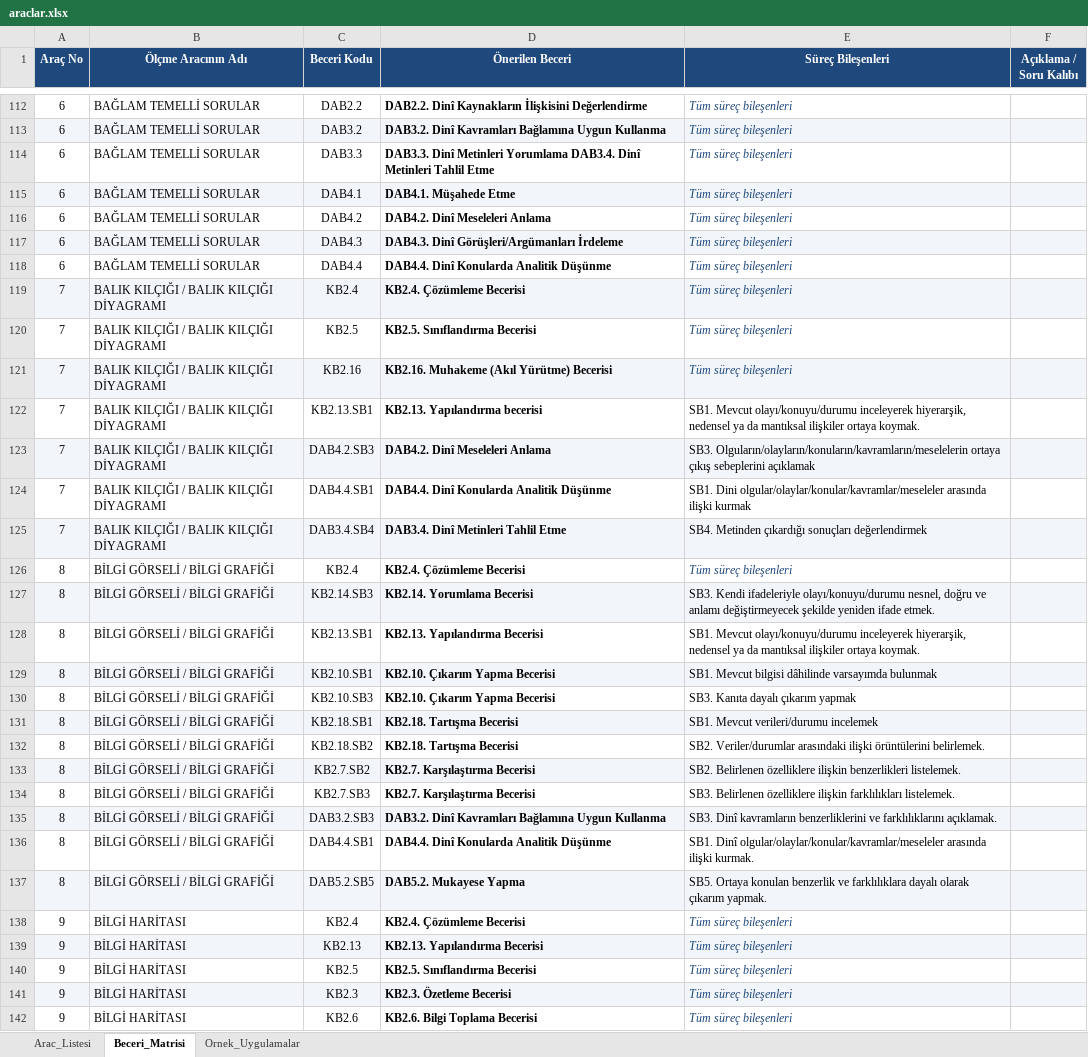
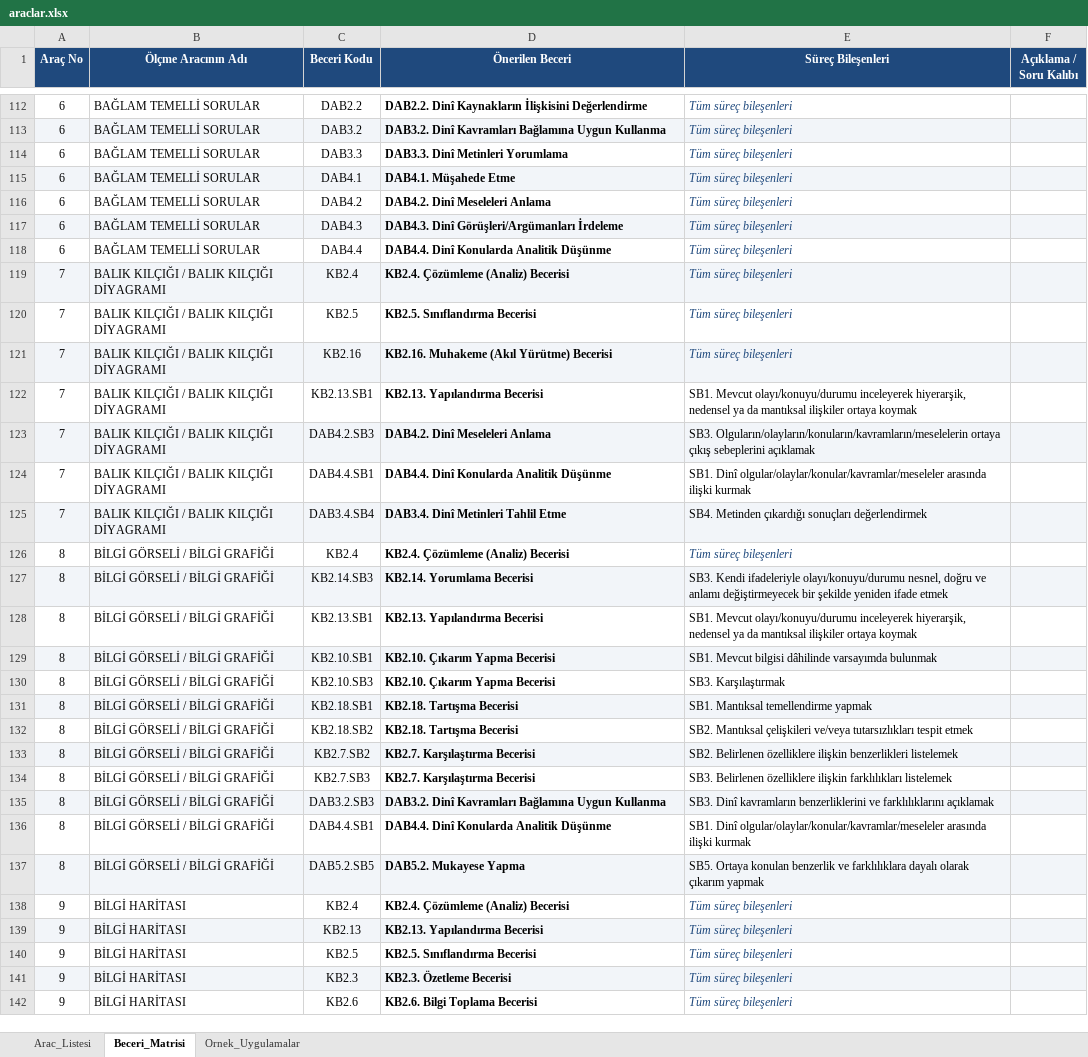
Before and after one commit to safakcansu/dogm_olcme_araclari_rehberi, an Excel workbook: data/araclar.xlsx, sheet Beceri_Matrisi, drawn as a sheet; only a part is shown, gaps mark what is left out; values as stored, in another font and other column widths than the file's, no borders; the diff covers the shown part only; the diff names each change by its address in the sheet, - before the commit and + after, or states it on an @@ line.

```diff
--- a/data/araclar.xlsx (sheet Beceri_Matrisi)
+++ b/data/araclar.xlsx (sheet Beceri_Matrisi)
-D114 (Önerilen Beceri): …Metinleri Yorumlama DAB3.4. Dinî Metinleri Tahlil Etme
+D114 (Önerilen Beceri): …Metinleri Yorumlama
-D119 (Önerilen Beceri): KB2.4. Çözümleme Becerisi
+D119 (Önerilen Beceri): KB2.4. Çözümleme (Analiz) Becerisi
-D122 (Önerilen Beceri): KB2.13. Yapılandırma becerisi
+D122 (Önerilen Beceri): KB2.13. Yapılandırma Becerisi
-E122 (Süreç Bileşenleri): …ilişkiler ortaya koymak.
+E122 (Süreç Bileşenleri): …ilişkiler ortaya koymak
-E124 (Süreç Bileşenleri): SB1. Dini olgular/olaylar/konular/kavramlar/meseleler arasında…
+E124 (Süreç Bileşenleri): SB1. Dinî olgular/olaylar/konular/kavramlar/meseleler arasında…
-D126 (Önerilen Beceri): KB2.4. Çözümleme Becerisi
+D126 (Önerilen Beceri): KB2.4. Çözümleme (Analiz) Becerisi
-E127 (Süreç Bileşenleri): …anlamı değiştirmeyecek şekilde yeniden ifade etmek.
+E127 (Süreç Bileşenleri): …anlamı değiştirmeyecek bir şekilde yeniden ifade etmek
-E128 (Süreç Bileşenleri): …ilişkiler ortaya koymak.
+E128 (Süreç Bileşenleri): …ilişkiler ortaya koymak
-E130 (Süreç Bileşenleri): SB3. Kanıta dayalı çıkarım yapmak
+E130 (Süreç Bileşenleri): SB3. Karşılaştırmak
-E131 (Süreç Bileşenleri): SB1. Mevcut verileri/durumu incelemek
+E131 (Süreç Bileşenleri): SB1. Mantıksal temellendirme yapmak
-E132 (Süreç Bileşenleri): SB2. Veriler/durumlar arasındaki ilişki örüntülerini belirlemek.
+E132 (Süreç Bileşenleri): SB2. Mantıksal çelişkileri ve/veya tutarsızlıkları tespit etmek
-E133 (Süreç Bileşenleri): …ilişkin benzerlikleri listelemek.
+E133 (Süreç Bileşenleri): …ilişkin benzerlikleri listelemek
-E134 (Süreç Bileşenleri): …ilişkin farklılıkları listelemek.
+E134 (Süreç Bileşenleri): …ilişkin farklılıkları listelemek
-E135 (Süreç Bileşenleri): …ve farklılıklarını açıklamak.
+E135 (Süreç Bileşenleri): …ve farklılıklarını açıklamak
-E136 (Süreç Bileşenleri): …arasında ilişki kurmak.
+E136 (Süreç Bileşenleri): …arasında ilişki kurmak
-E137 (Süreç Bileşenleri): …olarak çıkarım yapmak.
+E137 (Süreç Bileşenleri): …olarak çıkarım yapmak
-D138 (Önerilen Beceri): KB2.4. Çözümleme Becerisi
+D138 (Önerilen Beceri): KB2.4. Çözümleme (Analiz) Becerisi
```
Also changed, not shown: 1 added row, 1 removed row, 529 edited cells and cell formats elsewhere in this sheet.
